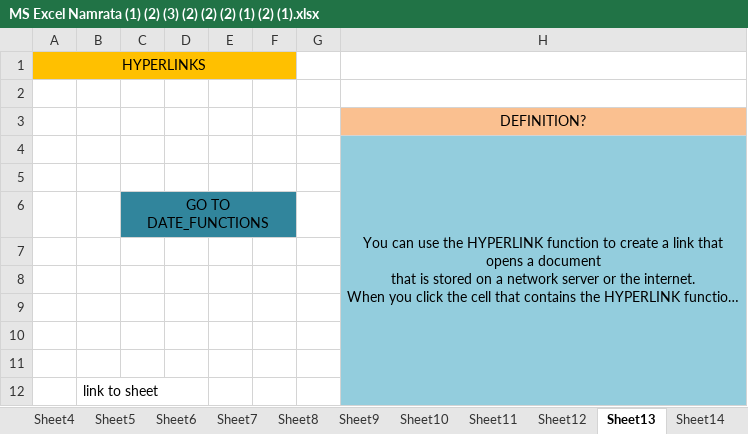
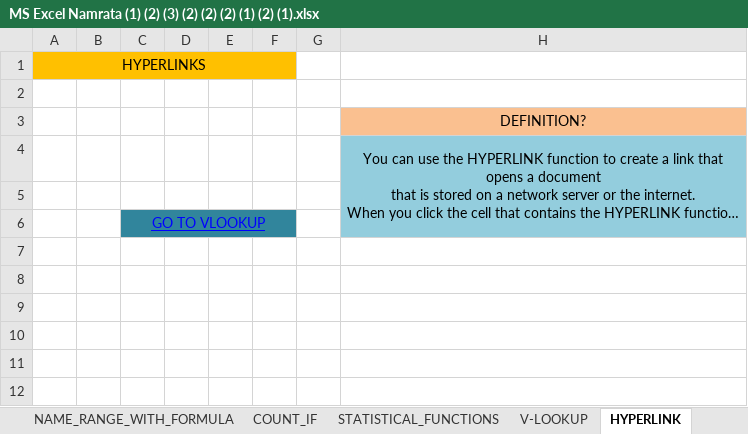
Before and after one commit to namratachettri/For-presentation, an Excel workbook: MS Excel Namrata (1) (2) (3) (2) (2) (2) (1) (2) (1).xlsx, sheet HYPERLINK, drawn as a sheet; long unchanged cells end in …; values as stored, in another font and other column widths than the file's, no borders; the diff names each change by its address in the sheet, - before the commit and + after, or states it on an @@ line.

```diff
--- a/MS Excel Namrata (1) (2) (3) (2) (2) (2) (1) (2) (1).xlsx (sheet HYPERLINK)
+++ b/MS Excel Namrata (1) (2) (3) (2) (2) (2) (1) (2) (1).xlsx (sheet HYPERLINK)
-sheet tab: Sheet9
+sheet tab: NAME_RANGE_WITH_FORMULA
-sheet tab: Sheet10
+sheet tab: COUNT_IF
-sheet tab: Sheet11
+sheet tab: STATISTICAL_FUNCTIONS
-sheet tab: Sheet12
+sheet tab: V-LOOKUP
-sheet tab: Sheet13
+sheet tab: HYPERLINK
-C6: GO TO DATE_FUNCTIONS
+C6: GO TO VLOOKUP
@@ C6 underline: off → on, text colour: black → #0000FF @@
-row 7: (empty)
-row 8: (empty)
-row 9: (empty)
-row 10: (empty)
-row 11: (empty)
-row 12:  | link to sheet
```
Also changed, not shown: sheet DROPDOWN & barcode, sheet MACROS, sheet DATE_FUNCTIONS, sheet LOGICAL OPERATOR, other sheet tabs, formulas that keep their value, charts or pictures.
